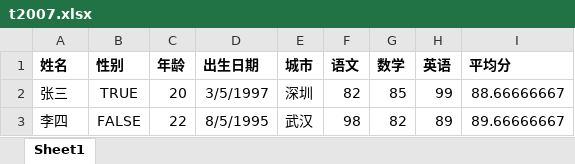
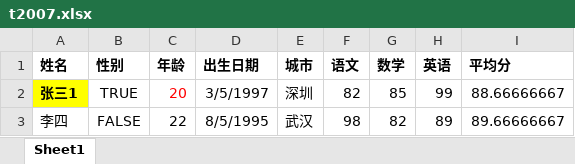
Before and after one commit to bkunzh/java-excel, an Excel workbook: excel/t2007.xlsx, sheet Sheet1, drawn as a sheet; values as stored, in another font and other column widths than the file's, no borders; the diff names each change by its address in the sheet, - before the commit and + after, or states it on an @@ line.

Commit message:
单元格有格式，不影响读值

```diff
--- a/excel/t2007.xlsx (sheet Sheet1)
+++ b/excel/t2007.xlsx (sheet Sheet1)
-A2 (姓名): 张三
+A2 (姓名): 张三1
@@ A2 fill: none → #FFFF00, bold: off → on @@
-C2 text colour: black
+C2 text colour: #FF0000
```
